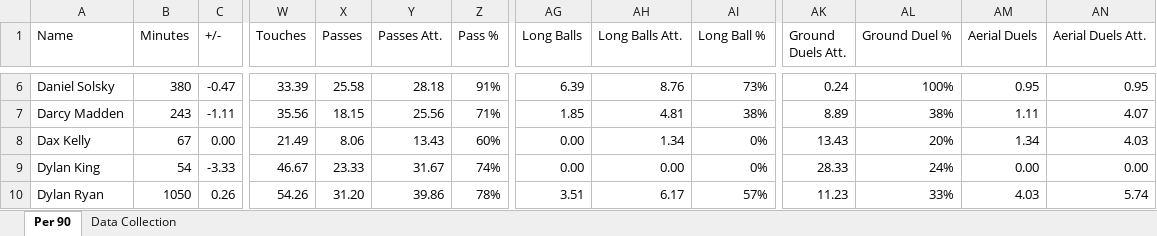
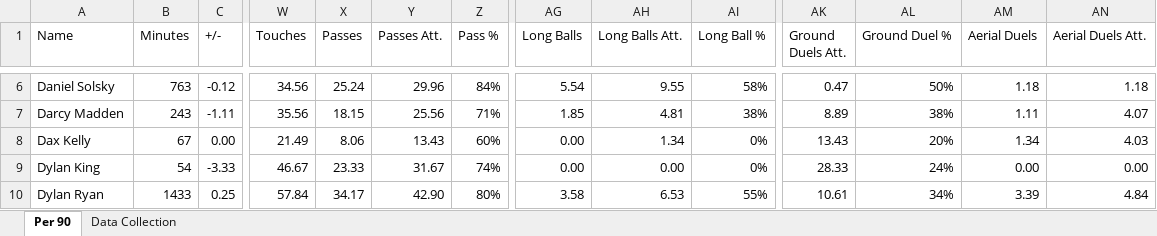
Before and after one commit to Tomy25-jpg/PlayerDashboard, an Excel workbook: Wollongong Wolves Statistics per 90.xlsx, sheet Per 90, drawn as a sheet; only a part is shown, gaps mark what is left out; values as stored, in another font and other column widths than the file's, no borders; the diff covers the shown part only; the diff names each change by its address in the sheet, - before the commit and + after, or states it on an @@ line.

```diff
--- a/Wollongong Wolves Statistics per 90.xlsx (sheet Per 90)
+++ b/Wollongong Wolves Statistics per 90.xlsx (sheet Per 90)
-B6 (Minutes): 380
+B6 (Minutes): 763
-C6 (+/-): -0.47
+C6 (+/-): -0.12
-W6 (Touches): 33.39
+W6 (Touches): 34.56
-X6 (Passes): 25.58
+X6 (Passes): 25.24
-Y6 (Passes Att.): 28.18
+Y6 (Passes Att.): 29.96
-Z6 (Pass %): 91%
+Z6 (Pass %): 84%
-AG6 (Long Balls): 6.39
+AG6 (Long Balls): 5.54
-AH6 (Long Balls Att.): 8.76
+AH6 (Long Balls Att.): 9.55
-AI6 (Long Ball %): 73%
+AI6 (Long Ball %): 58%
-AK6 (Ground Duels Att.): 0.24
+AK6 (Ground Duels Att.): 0.47
-AL6 (Ground Duel %): 100%
+AL6 (Ground Duel %): 50%
-AM6 (Aerial Duels): 0.95
+AM6 (Aerial Duels): 1.18
-AN6 (Aerial Duels Att.): 0.95
+AN6 (Aerial Duels Att.): 1.18
-B10 (Minutes): 1050
+B10 (Minutes): 1433
-C10 (+/-): 0.26
+C10 (+/-): 0.25
-W10 (Touches): 54.26
+W10 (Touches): 57.84
-X10 (Passes): 31.20
+X10 (Passes): 34.17
-Y10 (Passes Att.): 39.86
+Y10 (Passes Att.): 42.90
-Z10 (Pass %): 78%
+Z10 (Pass %): 80%
-AG10 (Long Balls): 3.51
+AG10 (Long Balls): 3.58
-AH10 (Long Balls Att.): 6.17
+AH10 (Long Balls Att.): 6.53
-AI10 (Long Ball %): 57%
+AI10 (Long Ball %): 55%
-AK10 (Ground Duels Att.): 11.23
+AK10 (Ground Duels Att.): 10.61
-AL10 (Ground Duel %): 33%
+AL10 (Ground Duel %): 34%
-AM10 (Aerial Duels): 4.03
+AM10 (Aerial Duels): 3.39
-AN10 (Aerial Duels Att.): 5.74
+AN10 (Aerial Duels Att.): 4.84
```
Also changed, not shown: 640 edited cells elsewhere in this sheet, sheet Data Collection, Wollongong Wolves Statistics (Python Version).xlsx, Wollongong Wolves Statistics Total.xlsx.
